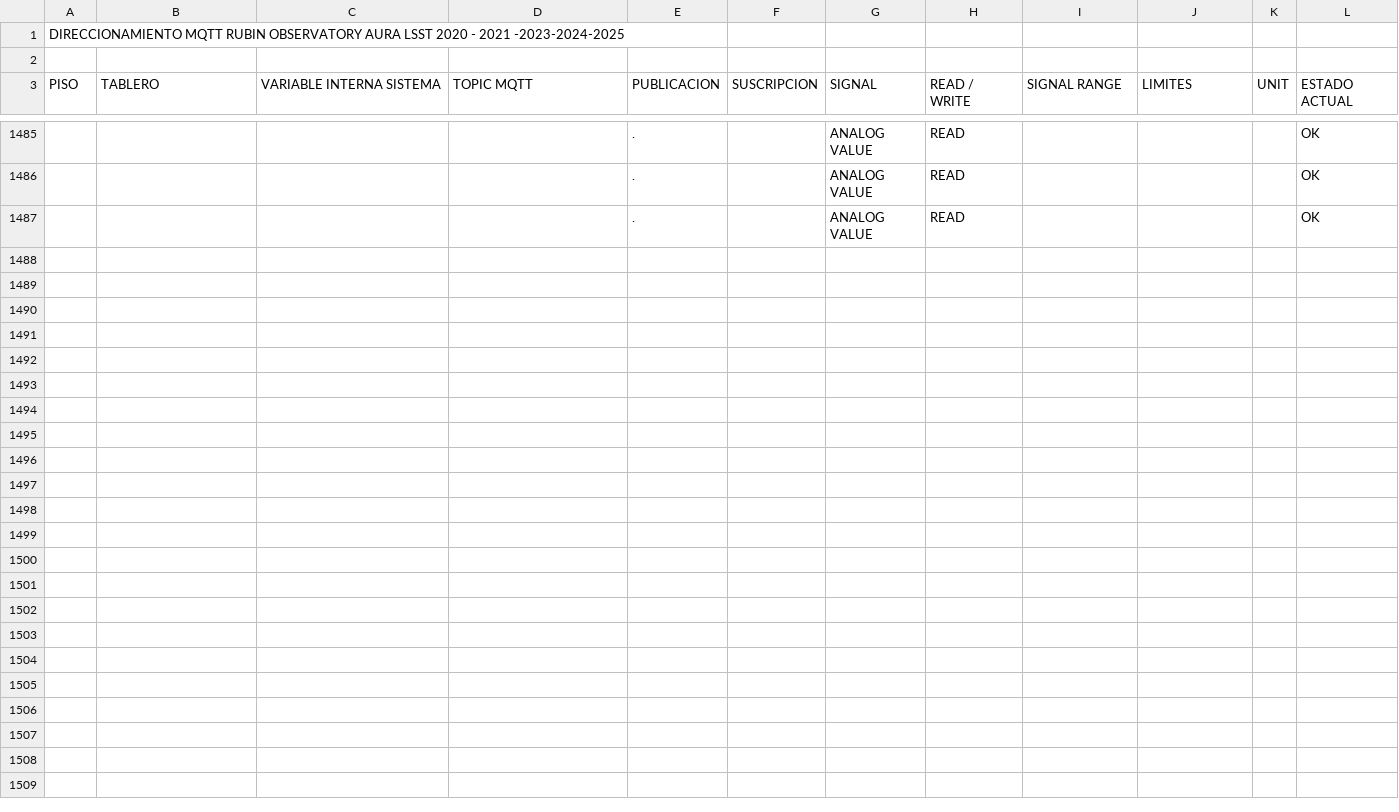
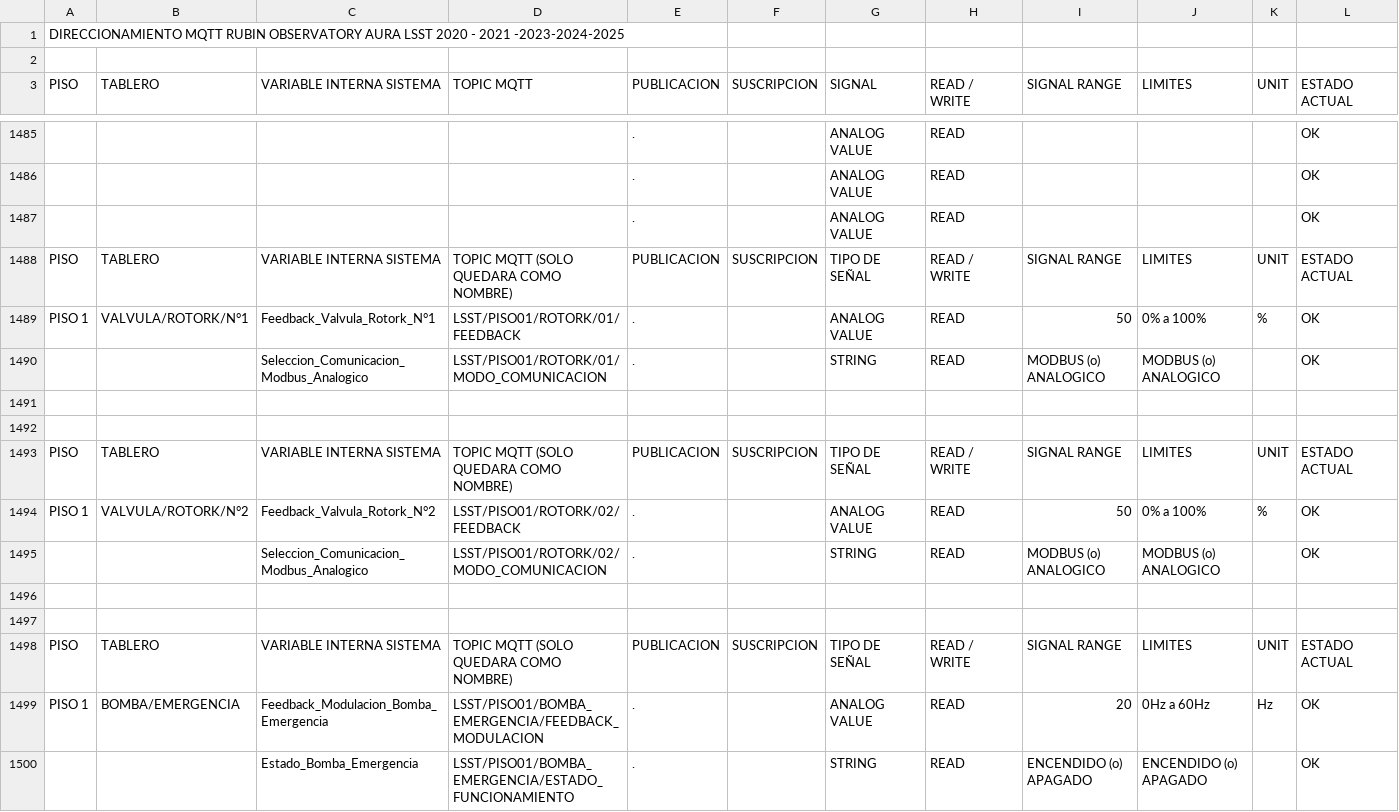
Before and after one commit to lsst-ts/ts_hvac, a CSV file: python/lsst/ts/hvac/data/input/Direccionamiento_RubinObservatory.csv, drawn as a sheet; only a part is shown, gaps mark what is left out; rows hold the shown columns only; the diff names each change by its address in the sheet, - before the commit and + after, or states it on an @@ line.

Commit message:
New telemetry.

```diff
--- a/python/lsst/ts/hvac/data/input/Direccionamiento_RubinObservatory.csv
+++ b/python/lsst/ts/hvac/data/input/Direccionamiento_RubinObservatory.csv
+row 1488: PISO | TABLERO | VARIABLE INTERNA SISTEMA | TOPIC MQTT (SOLO QUEDARA COMO NOMBRE) | PUBLICACION | SUSCRIPCION | TIPO DE SEÑAL | READ / WRITE | SIGNAL RANGE | LIMITES | UNIT | ESTADO ACTUAL
+row 1489: PISO 1 | VALVULA/ROTORK/N°1 | Feedback_Valvula_Rotork_N°1 | LSST/PISO01/ROTORK/01/FEEDBACK | . |  | ANALOG VALUE | READ | 50 | 0% a 100% | % | OK
+row 1490:  |  | Seleccion_Comunicacion_Modbus_Analogico | LSST/PISO01/ROTORK/01/MODO_COMUNICACION | . |  | STRING | READ | MODBUS (o) ANALOGICO | MODBUS (o) ANALOGICO |  | OK
+row 1491: (empty)
+row 1492: (empty)
+row 1493: PISO | TABLERO | VARIABLE INTERNA SISTEMA | TOPIC MQTT (SOLO QUEDARA COMO NOMBRE) | PUBLICACION | SUSCRIPCION | TIPO DE SEÑAL | READ / WRITE | SIGNAL RANGE | LIMITES | UNIT | ESTADO ACTUAL
+row 1494: PISO 1 | VALVULA/ROTORK/N°2 | Feedback_Valvula_Rotork_N°2 | LSST/PISO01/ROTORK/02/FEEDBACK | . |  | ANALOG VALUE | READ | 50 | 0% a 100% | % | OK
+row 1495:  |  | Seleccion_Comunicacion_Modbus_Analogico | LSST/PISO01/ROTORK/02/MODO_COMUNICACION | . |  | STRING | READ | MODBUS (o) ANALOGICO | MODBUS (o) ANALOGICO |  | OK
+row 1496: (empty)
+row 1497: (empty)
+row 1498: PISO | TABLERO | VARIABLE INTERNA SISTEMA | TOPIC MQTT (SOLO QUEDARA COMO NOMBRE) | PUBLICACION | SUSCRIPCION | TIPO DE SEÑAL | READ / WRITE | SIGNAL RANGE | LIMITES | UNIT | ESTADO ACTUAL
+row 1499: PISO 1 | BOMBA/EMERGENCIA | Feedback_Modulacion_Bomba_Emergencia | LSST/PISO01/BOMBA_EMERGENCIA/FEEDBACK_MODULACION | . |  | ANALOG VALUE | READ | 20 | 0Hz a 60Hz | Hz | OK
+row 1500:  |  | Estado_Bomba_Emergencia | LSST/PISO01/BOMBA_EMERGENCIA/ESTADO_FUNCIONAMIENTO | . |  | STRING | READ | ENCENDIDO (o) APAGADO | ENCENDIDO (o) APAGADO |  | OK
```
